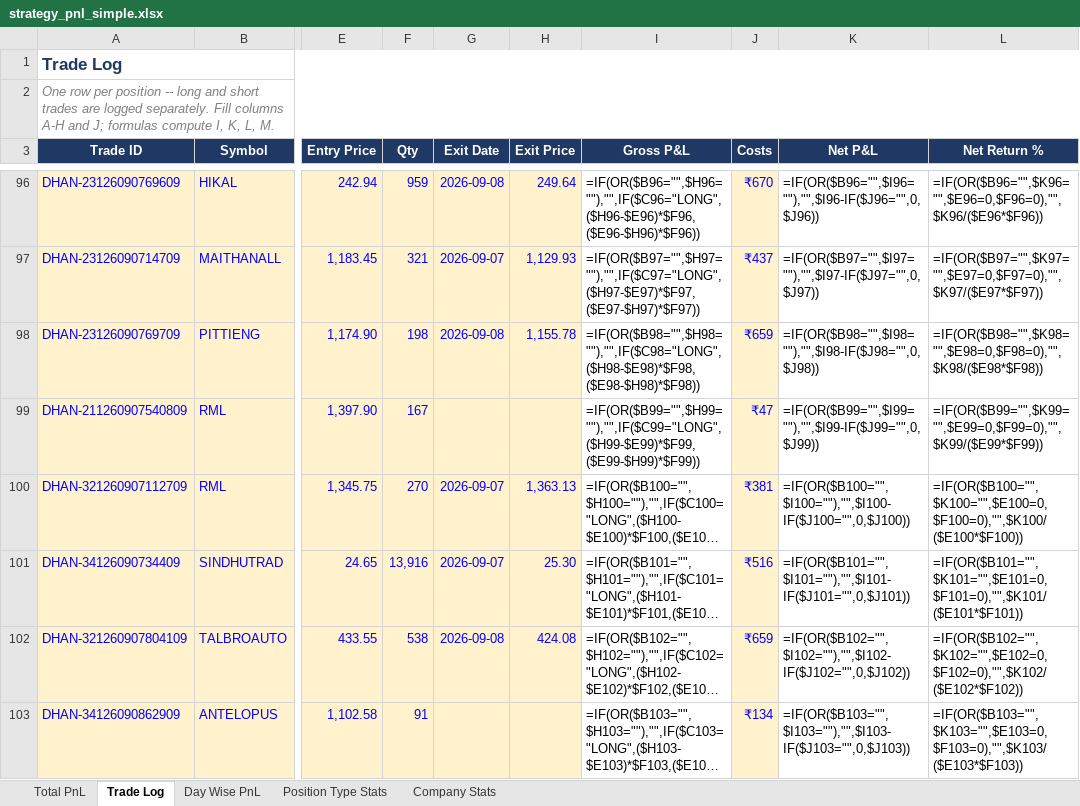
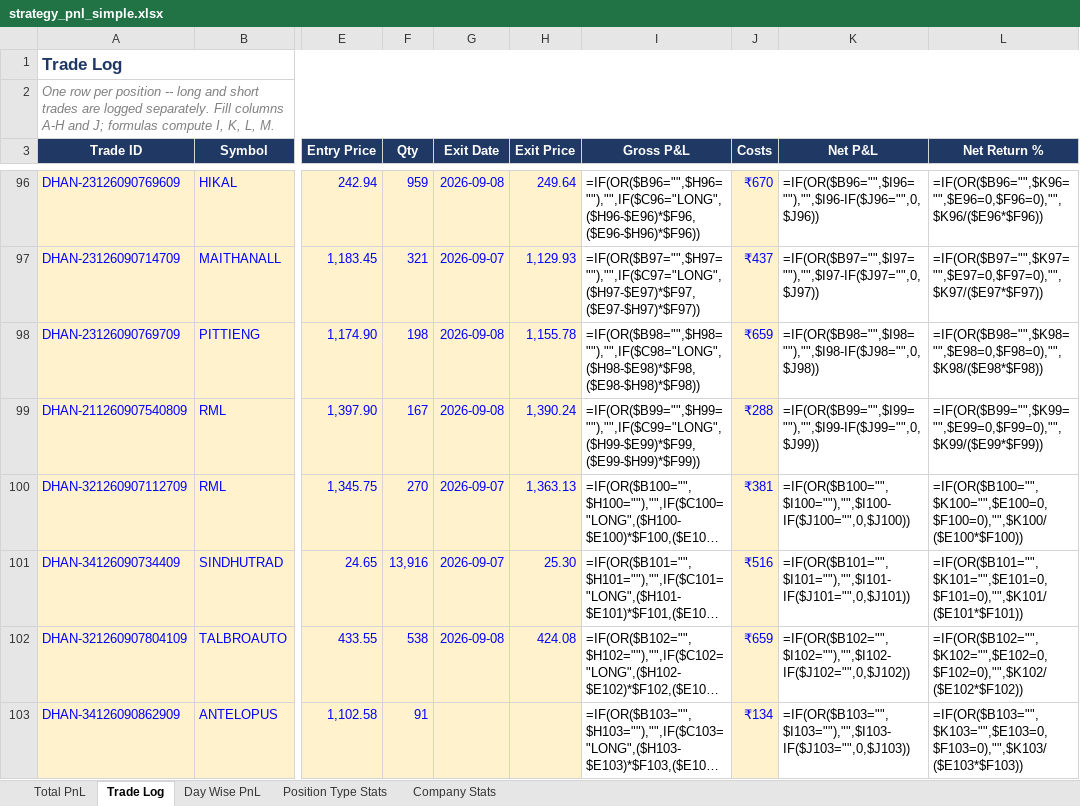
Before and after one commit to rashil0904/volume-daily, an Excel workbook: results/strategy_pnl_simple.xlsx, sheet Trade Log, drawn as a sheet; only a part is shown, gaps mark what is left out; long unchanged cells end in …; values as stored, in another font and other column widths than the file's, no borders; formulas without a stored value are shown as written; conditional formats not drawn; the diff names each change by its address in the sheet, - before the commit and + after, or states it on an @@ line.

```diff
--- a/results/strategy_pnl_simple.xlsx (sheet Trade Log)
+++ b/results/strategy_pnl_simple.xlsx (sheet Trade Log)
-G99 (Exit Date): (empty)
+G99 (Exit Date): 2026-09-08
-H99 (Exit Price): (empty)
+H99 (Exit Price): 1,390.24
-J99 (Costs): ₹47
+J99 (Costs): ₹288
```
Also changed, not shown: 1 other file.
